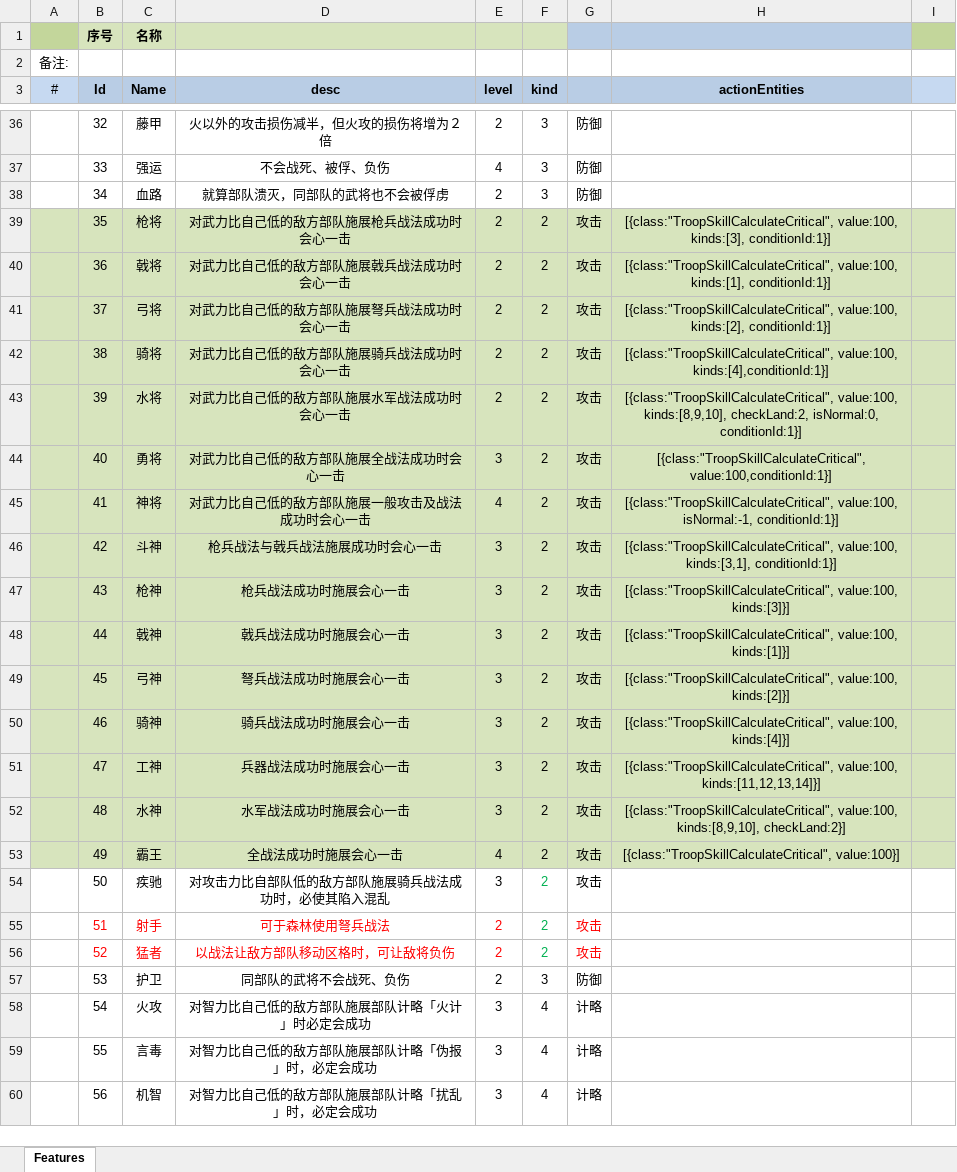
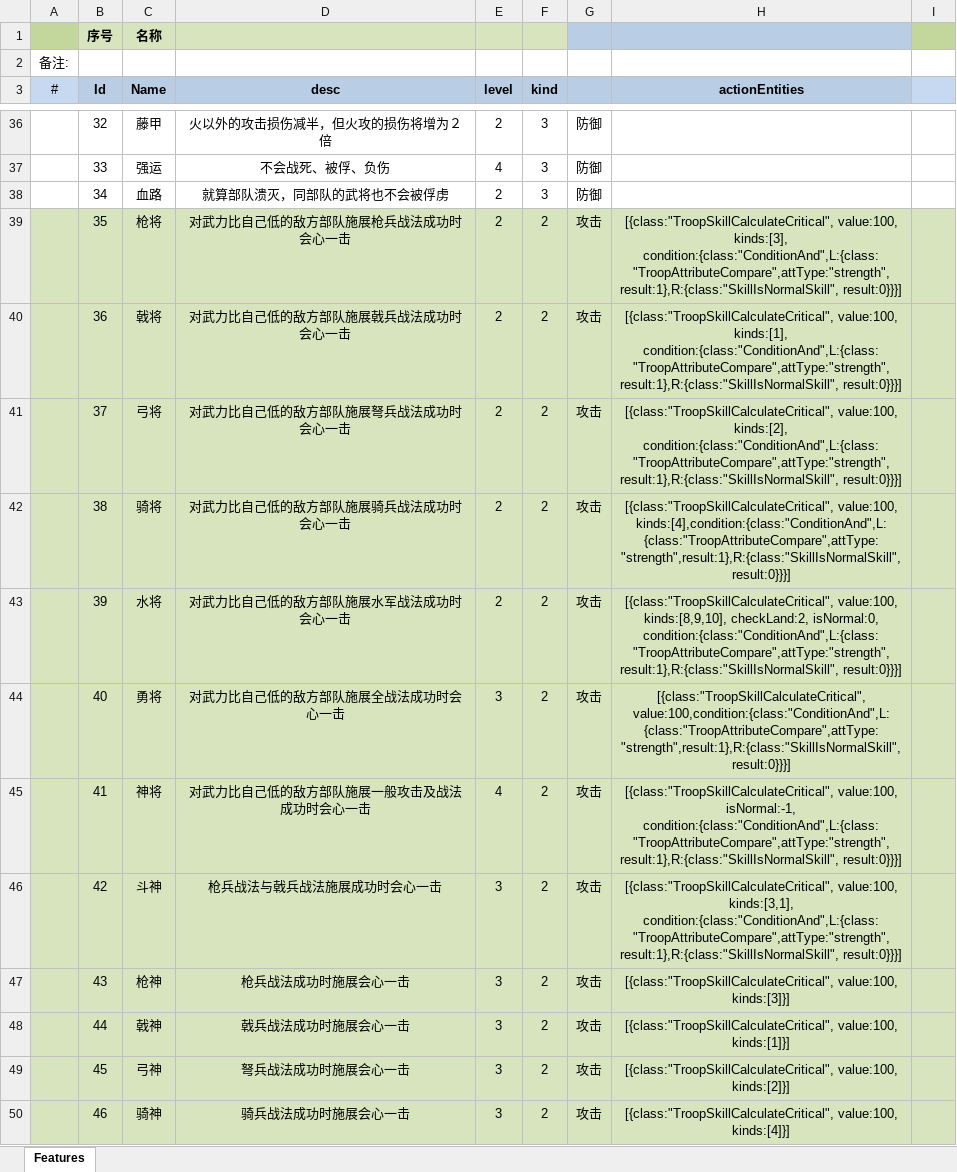
Before and after one commit to JoeLongma/sango_infinity, an Excel workbook: Data/Export/Common/Feature_武将特性.xlsx, sheet Features, drawn as a sheet; only a part is shown, gaps mark what is left out; the shorter side is filled out with more unchanged rows; values as stored, in another font and other column widths than the file's, no borders; the diff names each change by its address in the sheet, - before the commit and + after, or states it on an @@ line.

```diff
--- a/Data/Export/Common/Feature_武将特性.xlsx (sheet Features)
+++ b/Data/Export/Common/Feature_武将特性.xlsx (sheet Features)
-H39 (actionEntities): …value:100, kinds:[3], conditionId:1}]
+H39 (actionEntities): …value:100, kinds:[3], condition:{class:"ConditionAnd",L:{class:"TroopAttributeCompare",attType:"strength",result:1},R:{class:"SkillIsNormalSkill", result:0}}}]
-H40 (actionEntities): …value:100, kinds:[1], conditionId:1}]
+H40 (actionEntities): …value:100, kinds:[1], condition:{class:"ConditionAnd",L:{class:"TroopAttributeCompare",attType:"strength",result:1},R:{class:"SkillIsNormalSkill", result:0}}}]
-H41 (actionEntities): …value:100, kinds:[2], conditionId:1}]
+H41 (actionEntities): …value:100, kinds:[2], condition:{class:"ConditionAnd",L:{class:"TroopAttributeCompare",attType:"strength",result:1},R:{class:"SkillIsNormalSkill", result:0}}}]
-H42 (actionEntities): [{class:"TroopSkillCalculateCritical", value:100, kinds:[4],conditionId:1}]
+H42 (actionEntities): [{class:"TroopSkillCalculateCritical", value:100, kinds:[4],condition:{class:"ConditionAnd",L:{class:"TroopAttributeCompare",attType:"strength",result:1},R:{class:"SkillIsNormalSkill", result:0}}}]
-H43 (actionEntities): …checkLand:2, isNormal:0, conditionId:1}]
+H43 (actionEntities): …checkLand:2, isNormal:0, condition:{class:"ConditionAnd",L:{class:"TroopAttributeCompare",attType:"strength",result:1},R:{class:"SkillIsNormalSkill", result:0}}}]
-H44 (actionEntities): [{class:"TroopSkillCalculateCritical", value:100,conditionId:1}]
+H44 (actionEntities): [{class:"TroopSkillCalculateCritical", value:100,condition:{class:"ConditionAnd",L:{class:"TroopAttributeCompare",attType:"strength",result:1},R:{class:"SkillIsNormalSkill", result:0}}}]
-H45 (actionEntities): …value:100, isNormal:-1, conditionId:1}]
+H45 (actionEntities): …value:100, isNormal:-1, condition:{class:"ConditionAnd",L:{class:"TroopAttributeCompare",attType:"strength",result:1},R:{class:"SkillIsNormalSkill", result:0}}}]
-H46 (actionEntities): …value:100, kinds:[3,1], conditionId:1}]
+H46 (actionEntities): …value:100, kinds:[3,1], condition:{class:"ConditionAnd",L:{class:"TroopAttributeCompare",attType:"strength",result:1},R:{class:"SkillIsNormalSkill", result:0}}}]
```
Also changed, not shown: 39 other files.
